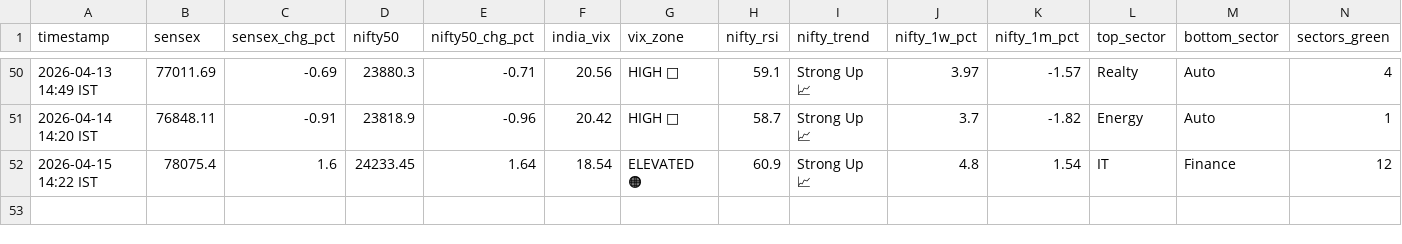
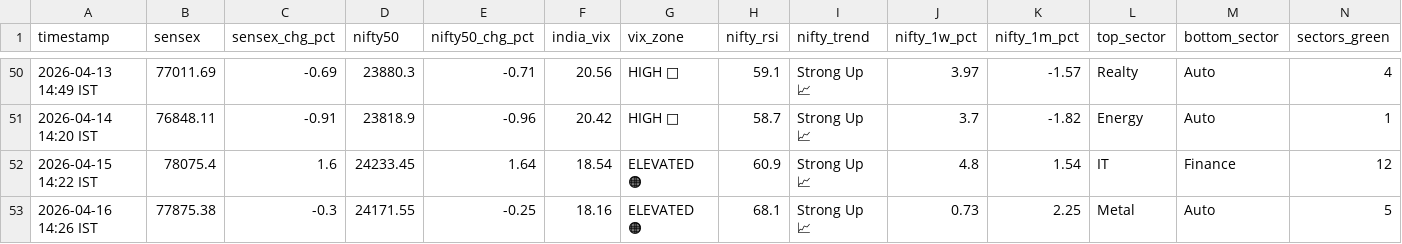
Before and after one commit to tester2021test/market_tracker, a CSV file: data/market_history.csv, drawn as a sheet; only a part is shown, gaps mark what is left out; rows hold the shown columns only; the diff names each change by its address in the sheet, - before the commit and + after, or states it on an @@ line.

```diff
--- a/data/market_history.csv
+++ b/data/market_history.csv
+row 53: 2026-04-16 14:26 IST | 77875.38 | -0.3 | 24171.55 | -0.25 | 18.16 | ELEVATED 🟠 | 68.1 | Strong Up 📈 | 0.73 | 2.25 | Metal | Auto | 5
```
